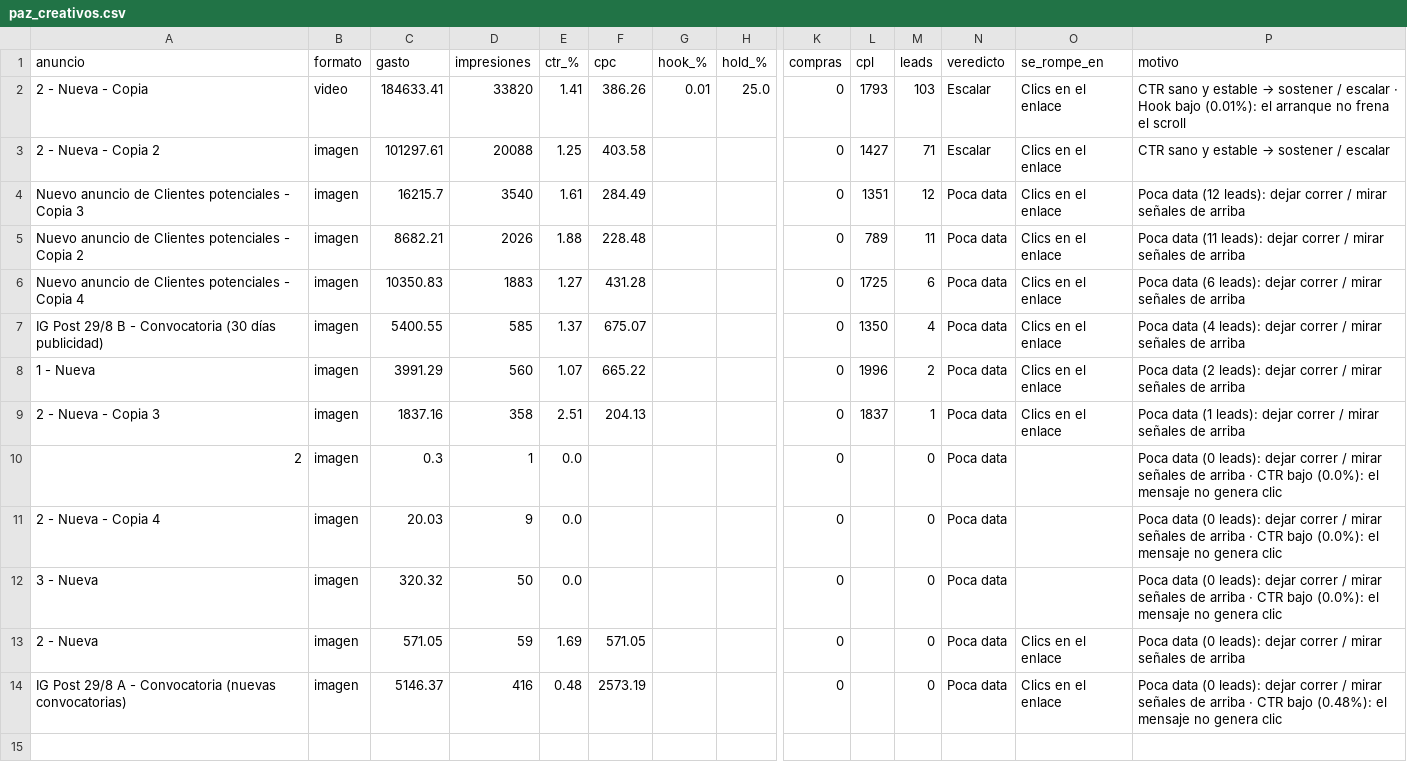
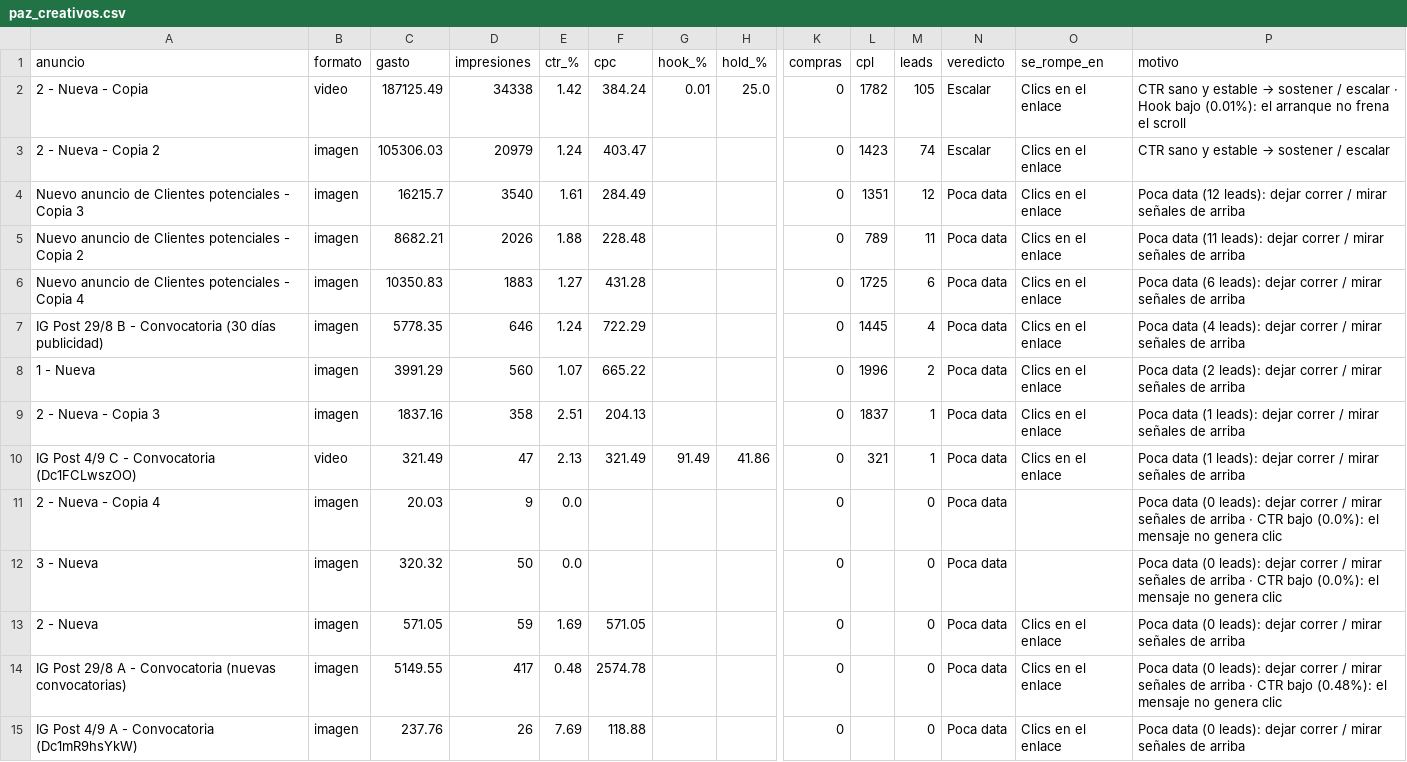
Before and after one commit to magdalenadialeva/maia-hub, a CSV file: brandbrain/paz_creativos.csv, drawn as a sheet; only a part is shown, gaps mark what is left out; removed rows and columns are numbered as before the commit, all else as after; rows hold the shown columns only; the diff names each change by its address in the sheet, - before the commit and + after, or states it on an @@ line.

```diff
--- a/brandbrain/paz_creativos.csv
+++ b/brandbrain/paz_creativos.csv
-C2 (gasto): 184633.41
+C2 (gasto): 187125.49
-D2 (impresiones): 33820
+D2 (impresiones): 34338
-E2 (ctr_%): 1.41
+E2 (ctr_%): 1.42
-F2 (cpc): 386.26
+F2 (cpc): 384.24
-L2 (cpl): 1793
+L2 (cpl): 1782
-M2 (leads): 103
+M2 (leads): 105
-C3 (gasto): 101297.61
+C3 (gasto): 105306.03
-D3 (impresiones): 20088
+D3 (impresiones): 20979
-E3 (ctr_%): 1.25
+E3 (ctr_%): 1.24
-F3 (cpc): 403.58
+F3 (cpc): 403.47
-L3 (cpl): 1427
+L3 (cpl): 1423
-M3 (leads): 71
+M3 (leads): 74
-C7 (gasto): 5400.55
+C7 (gasto): 5778.35
-D7 (impresiones): 585
+D7 (impresiones): 646
-E7 (ctr_%): 1.37
+E7 (ctr_%): 1.24
-F7 (cpc): 675.07
+F7 (cpc): 722.29
-L7 (cpl): 1350
+L7 (cpl): 1445
-row 10: 2 | imagen | 0.3 | 1 | 0.0 |  |  |  | 0 |  | 0 | Poca data |  | Poca data (0 leads): dejar correr / mirar señales de arriba · CTR bajo (0.0%): el mensaje no genera clic
+row 10: IG Post 4/9 C - Convocatoria (Dc1FCLwszOO) | video | 321.49 | 47 | 2.13 | 321.49 | 91.49 | 41.86 | 0 | 321 | 1 | Poca data | Clics en el enlace | Poca data (1 leads): dejar correr / mirar señales de arriba
-C14 (gasto): 5146.37
+C14 (gasto): 5149.55
-D14 (impresiones): 416
+D14 (impresiones): 417
-F14 (cpc): 2573.19
+F14 (cpc): 2574.78
+row 15: IG Post 4/9 A - Convocatoria (Dc1mR9hsYkW) | imagen | 237.76 | 26 | 7.69 | 118.88 |  |  | 0 |  | 0 | Poca data | Clics en el enlace | Poca data (0 leads): dejar correr / mirar señales de arriba
```
Also changed, not shown: exports/alba/alba_auto.csv, exports/paz/paz_auto.csv, 48 other files.
